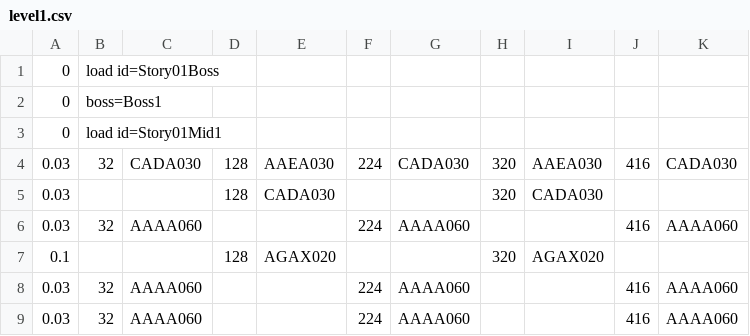
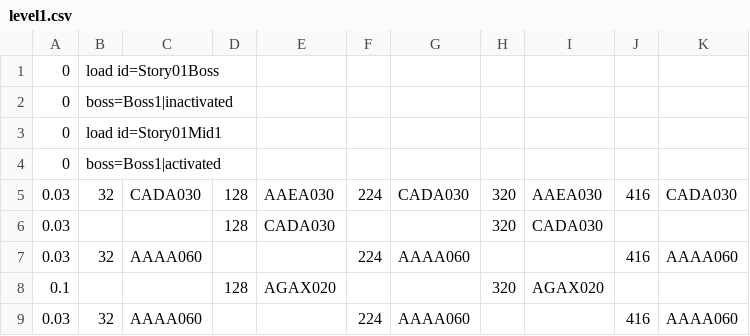
Before and after one commit to kalmmis/IndiePunk-PSY2050, a CSV file: Assets/Resources/level1.csv, drawn as a sheet; only a part is shown; the shorter side is filled out with more unchanged rows.

Commit message:
Update level1.csv

```diff
--- a/Assets/Resources/level1.csv
+++ b/Assets/Resources/level1.csv
@@ -1,4 +1,5 @@
 0,load id=Story01Boss,,,,,,,,,
-0,boss=Boss1,,,,,,,,,
+0,boss=Boss1|inactivated,,,,,,,,,
 0,load id=Story01Mid1,,,,,,,,,
+0,boss=Boss1|activated,,,,,,,,,
 0.03,32,CADA030,128,AAEA030,224,CADA030,320,AAEA030,416,CADA030
```
